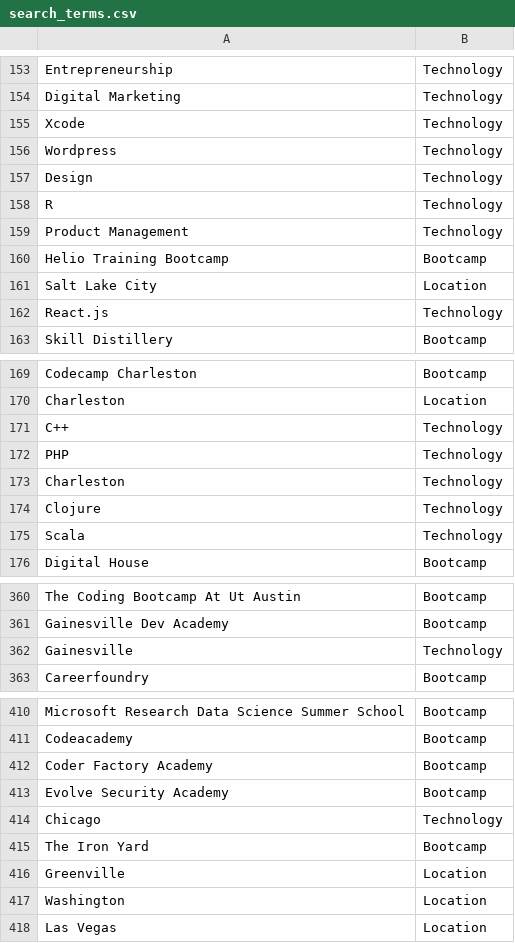
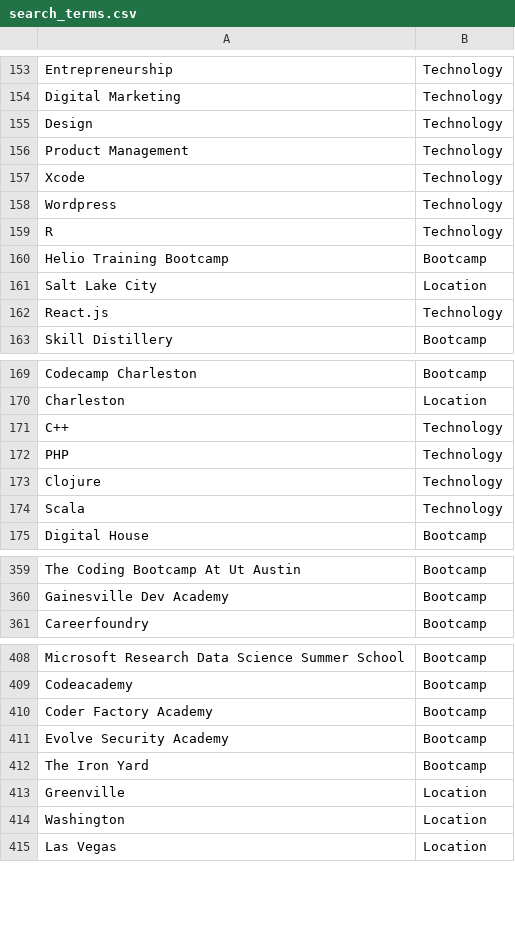
Before and after one commit to sdl60660/BootcampScraper, a CSV file: current_data/search_terms.csv, drawn as a sheet; only a part is shown, gaps mark what is left out.

Commit message:
Added the --list and --summary funcitonality to bootcamp search. --Summary still only works with first level categories. Not sub-categories and not course attributes (though it's not clear if it should process these). Also added a short helper function to double check that no locations are being passed as technologies. This now runs on each of the incoming site JSONs during the run_spiders script.

```diff
--- a/current_data/search_terms.csv
+++ b/current_data/search_terms.csv
@@ -154,7 +154,7 @@ Entrepreneurship,Technology
 Digital Marketing,Technology
+Design,Technology
+Product Management,Technology
 Xcode,Technology
 Wordpress,Technology
-Design,Technology
 R,Technology
-Product Management,Technology
 Helio Training Bootcamp,Bootcamp
@@ -172,3 +172,2 @@ C++,Technology
 PHP,Technology
-Charleston,Technology
 Clojure,Technology
@@ -361,3 +360,2 @@ The Coding Bootcamp At Ut Austin,Bootcamp
 Gainesville Dev Academy,Bootcamp
-Gainesville,Technology
 Careerfoundry,Bootcamp
@@ -413,3 +411,2 @@ Coder Factory Academy,Bootcamp
 Evolve Security Academy,Bootcamp
-Chicago,Technology
 The Iron Yard,Bootcamp
```
Also changed, not shown: 43 other files.
